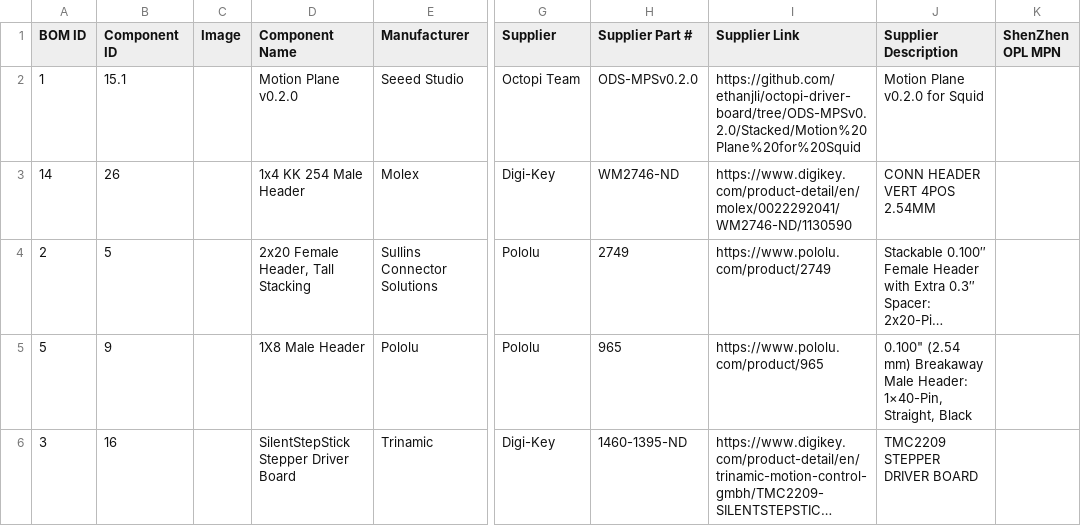
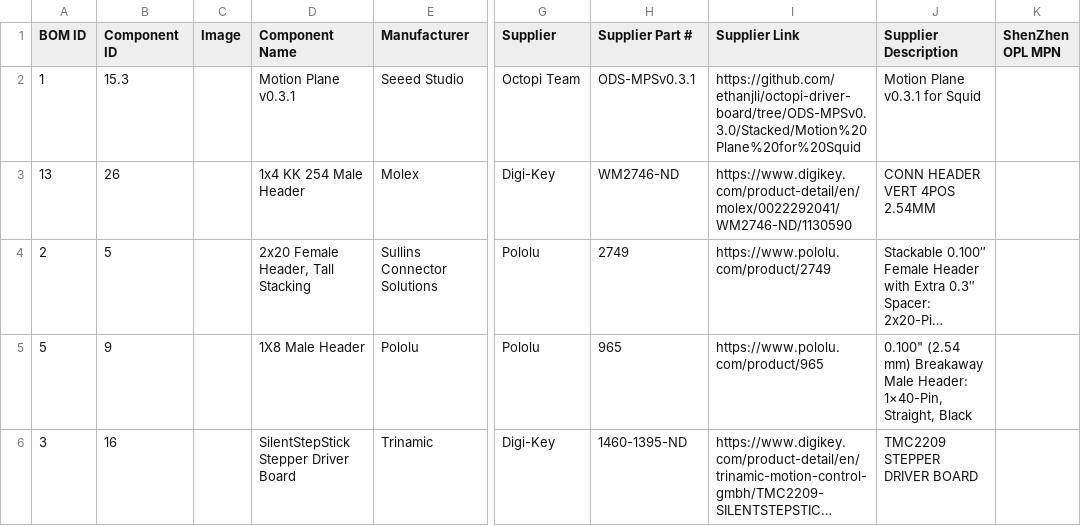
Before and after one commit to prakashlab/octopi-driver-board, a CSV file: Stacked/Motion Plane for Squid/BOM - Manual Assembly.csv, drawn as a sheet; only a part is shown, gaps mark what is left out; long unchanged cells end in …; the diff covers the shown part only; the diff names each change by its address in the sheet, - before the commit and + after, or states it on an @@ line.

```diff
--- a/Stacked/Motion Plane for Squid/BOM - Manual Assembly.csv
+++ b/Stacked/Motion Plane for Squid/BOM - Manual Assembly.csv
-B2 (Component ID): 15.1
+B2 (Component ID): 15.3
-D2 (Component Name): Motion Plane v0.2.0
+D2 (Component Name): Motion Plane v0.3.1
-H2 (Supplier Part #): ODS-MPSv0.2.0
+H2 (Supplier Part #): ODS-MPSv0.3.1
-I2 (Supplier Link): https://github.com/ethanjli/octopi-driver-board/tree/ODS-MPSv0.2.0/Stacked/Motion%20Plane%20for%20Squid
+I2 (Supplier Link): https://github.com/ethanjli/octopi-driver-board/tree/ODS-MPSv0.3.0/Stacked/Motion%20Plane%20for%20Squid
-J2 (Supplier Description): Motion Plane v0.2.0 for Squid
+J2 (Supplier Description): Motion Plane v0.3.1 for Squid
-A3 (BOM ID): 14
+A3 (BOM ID): 13
```
Also changed, not shown: 2 added rows and 1 removed row elsewhere in this file, Stacked/Motion Plane for Squid/BOM - Components.csv, Stacked/Motion Plane for Squid/BOM - Fusion PCBA.csv, 16 other files.
